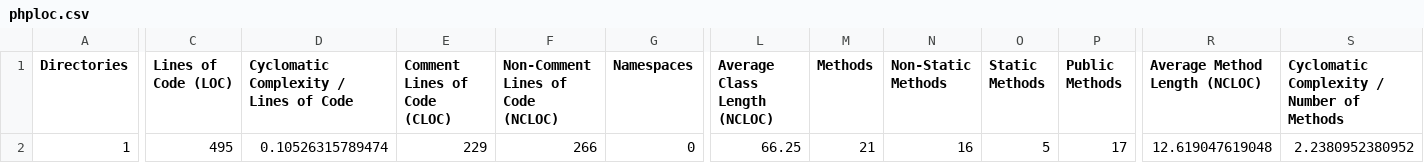
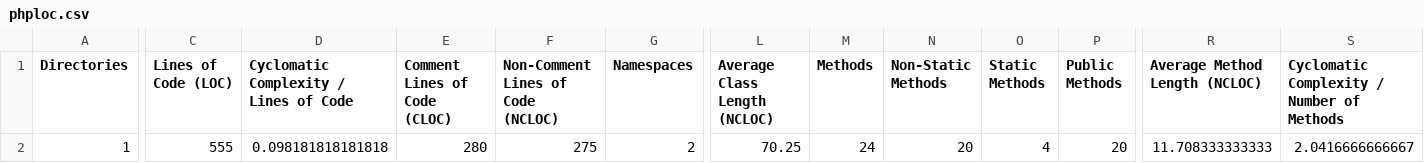
Before and after one commit to samkeen/presta, a CSV file: build/logs/phploc.csv, drawn as a sheet; only a part is shown, gaps mark what is left out; the diff names each change by its address in the sheet, - before the commit and + after, or states it on an @@ line.

```diff
--- a/build/logs/phploc.csv
+++ b/build/logs/phploc.csv
-C2 (Lines of Code (LOC)): 495
+C2 (Lines of Code (LOC)): 555
-D2: 0.10526315789474
+D2: 0.098181818181818
-E2 (Comment Lines of Code (CLOC)): 229
+E2 (Comment Lines of Code (CLOC)): 280
-F2: 266
+F2: 275
-G2 (Namespaces): 0
+G2 (Namespaces): 2
-L2 (Average Class Length (NCLOC)): 66.25
+L2 (Average Class Length (NCLOC)): 70.25
-M2 (Methods): 21
+M2 (Methods): 24
-N2 (Non-Static Methods): 16
+N2 (Non-Static Methods): 20
-O2 (Static Methods): 5
+O2 (Static Methods): 4
-P2 (Public Methods): 17
+P2 (Public Methods): 20
-R2 (Average Method Length (NCLOC)): 12.619047619048
+R2 (Average Method Length (NCLOC)): 11.708333333333
-S2: 2.2380952380952
+S2: 2.0416666666667
```
Also changed, not shown: 39 other files.
